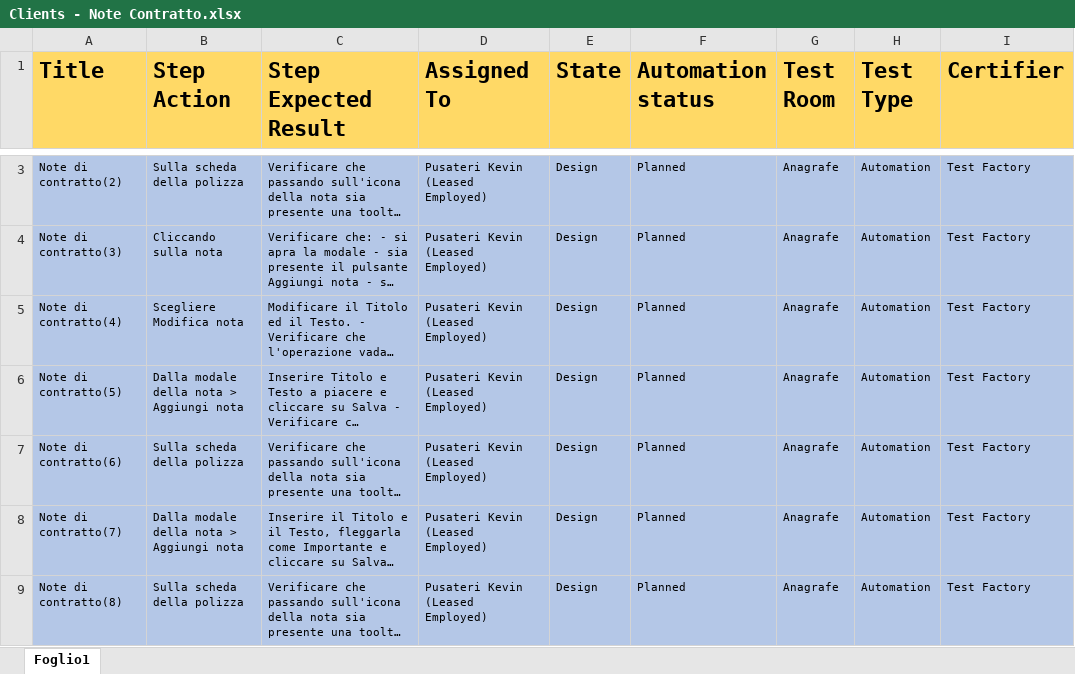
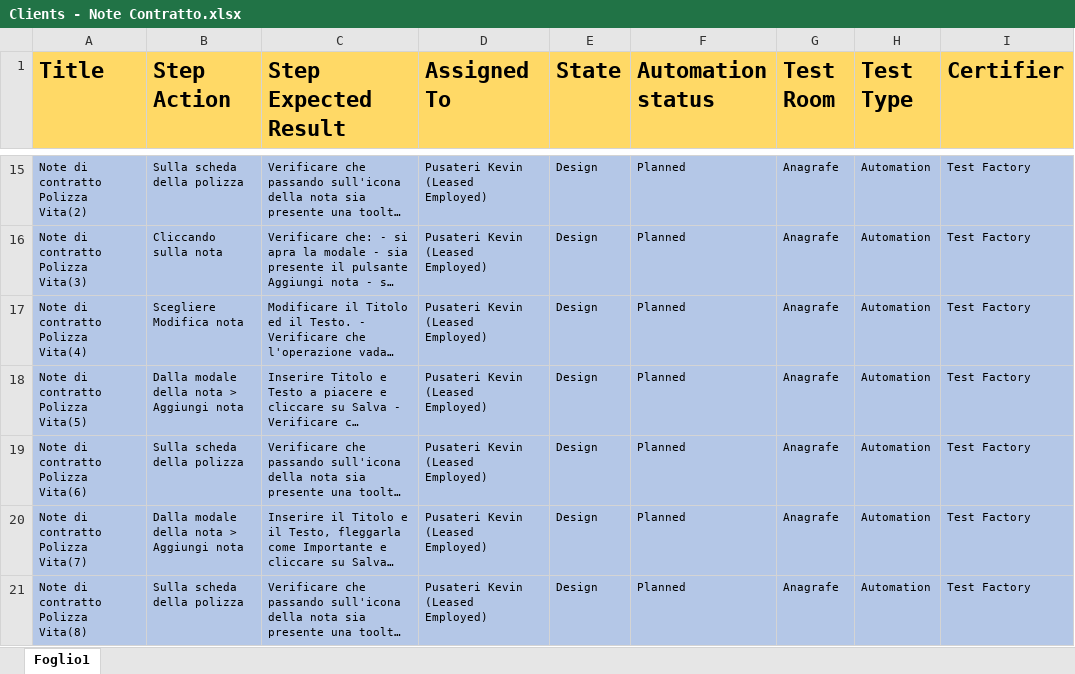
Before and after one commit to KevinPusateri/AZ, an Excel workbook: docs/tp/Clients/Clients - Note Contratto.xlsx, sheet Foglio1, drawn as a sheet; only a part is shown, gaps mark what is left out; long unchanged cells end in …; values as stored, in another font and other column widths than the file's, no borders; addresses are those after the commit; the diff covers the shown part only; the diff names each change by its address in the sheet, - before the commit and + after, or states it on an @@ line.

```diff
--- a/docs/tp/Clients/Clients - Note Contratto.xlsx (sheet Foglio1)
+++ b/docs/tp/Clients/Clients - Note Contratto.xlsx (sheet Foglio1)
-A15 (Title): Note di contratto(2)
+A15 (Title): Note di contratto Polizza Vita(2)
-A16 (Title): Note di contratto(3)
+A16 (Title): Note di contratto Polizza Vita(3)
-A17 (Title): Note di contratto(4)
+A17 (Title): Note di contratto Polizza Vita(4)
-A18 (Title): Note di contratto(5)
+A18 (Title): Note di contratto Polizza Vita(5)
-A19 (Title): Note di contratto(6)
+A19 (Title): Note di contratto Polizza Vita(6)
-A20 (Title): Note di contratto(7)
+A20 (Title): Note di contratto Polizza Vita(7)
-A21 (Title): Note di contratto(8)
+A21 (Title): Note di contratto Polizza Vita(8)
```
Also changed, not shown: 48 added rows and 6 edited cells elsewhere in this sheet, docs/tp/Clients/Clients - Censimenti.xlsx, docs/tp/Clients/Clients - Convenzioni.xlsx, 13 other files.
